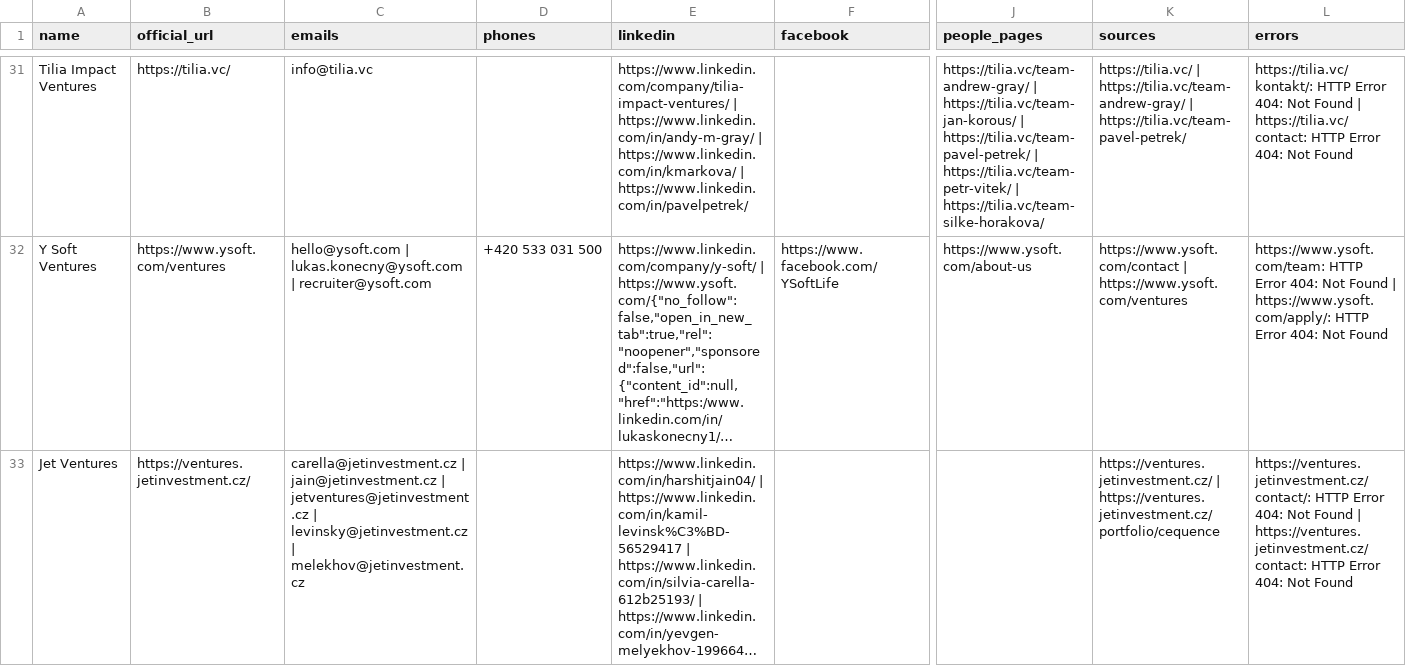
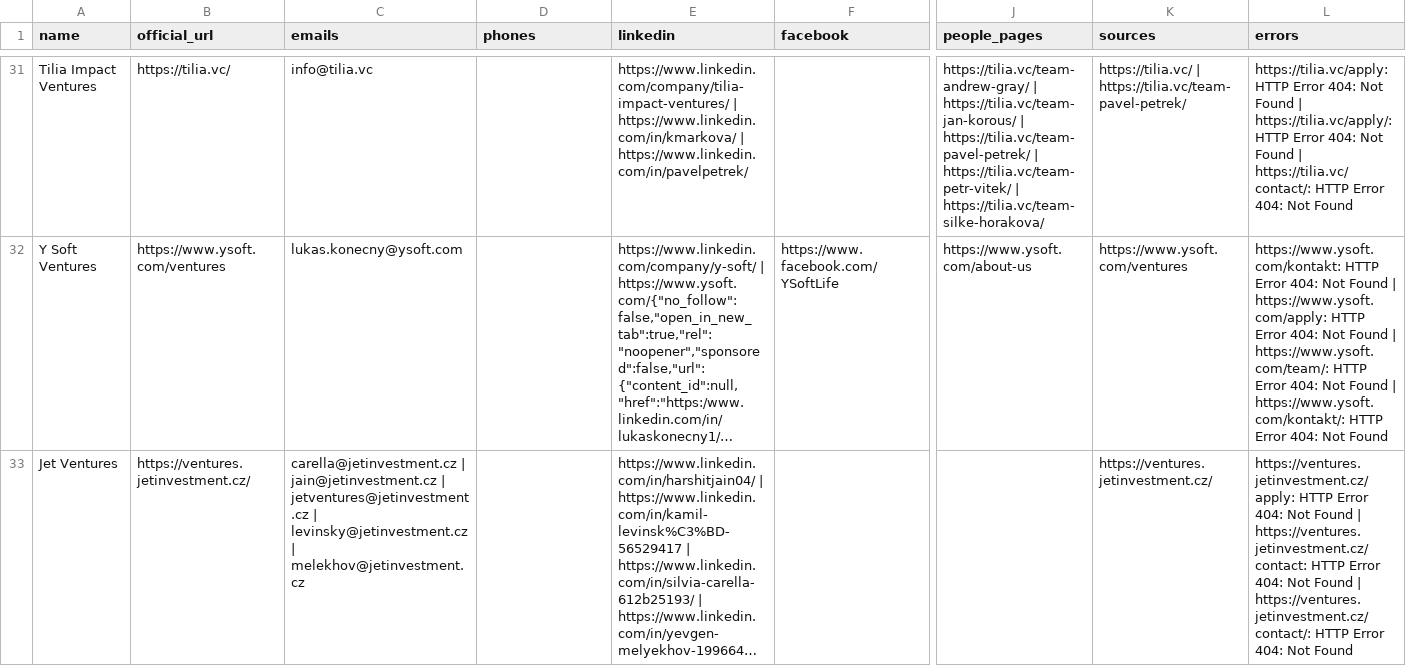
Before and after one commit to EmperorKunDis/invest.praut.cz, a CSV file: data/contact-research.csv, drawn as a sheet; only a part is shown, gaps mark what is left out; long unchanged cells end in …; the diff covers the shown part only; the diff names each change by its address in the sheet, - before the commit and + after, or states it on an @@ line.

```diff
--- a/data/contact-research.csv
+++ b/data/contact-research.csv
-E31 (linkedin): https://www.linkedin.com/company/tilia-impact-ventures/ | https://www.linkedin.com/in/andy-m-gray/ | https://www.linkedin.com/in/kmarkova/ |…
+E31 (linkedin): https://www.linkedin.com/company/tilia-impact-ventures/ | https://www.linkedin.com/in/kmarkova/ |…
-K31 (sources): https://tilia.vc/ | https://tilia.vc/team-andrew-gray/ | https://tilia.vc/team-pavel-petrek/
+K31 (sources): https://tilia.vc/ | https://tilia.vc/team-pavel-petrek/
-L31 (errors): https://tilia.vc/kontakt/: HTTP Error 404: Not Found | https://tilia.vc/contact: HTTP Error…
+L31 (errors): https://tilia.vc/apply: HTTP Error 404: Not Found | https://tilia.vc/apply/: HTTP Error 404: Not Found | https://tilia.vc/contact/: HTTP Error…
-C32 (emails): hello@ysoft.com | lukas.konecny@ysoft.com | recruiter@ysoft.com
+C32 (emails): lukas.konecny@ysoft.com
-D32 (phones): +420 533 031 500
+D32 (phones): (empty)
-K32 (sources): https://www.ysoft.com/contact | https://www.ysoft.com/ventures
+K32 (sources): https://www.ysoft.com/ventures
-L32 (errors): https://www.ysoft.com/team: HTTP Error 404: Not Found | https://www.ysoft.com/apply/: HTTP Error…
+L32 (errors): https://www.ysoft.com/kontakt: HTTP Error 404: Not Found | https://www.ysoft.com/apply: HTTP Error 404: Not Found | https://www.ysoft.com/team/: HTTP Error 404: Not Found | https://www.ysoft.com/kontakt/: HTTP Error…
-K33 (sources): https://ventures.jetinvestment.cz/ | https://ventures.jetinvestment.cz/portfolio/cequence
+K33 (sources): https://ventures.jetinvestment.cz/
-L33 (errors): https://ventures.jetinvestment.cz/contact/: HTTP Error 404: Not Found | https://ventures.jetinvestment.cz/contact: HTTP Error…
+L33 (errors): https://ventures.jetinvestment.cz/apply: HTTP Error 404: Not Found | https://ventures.jetinvestment.cz/contact: HTTP Error 404: Not Found | https://ventures.jetinvestment.cz/contact/: HTTP Error…
```
Also changed, not shown: 171 edited cells elsewhere in this file, 4 other files.
